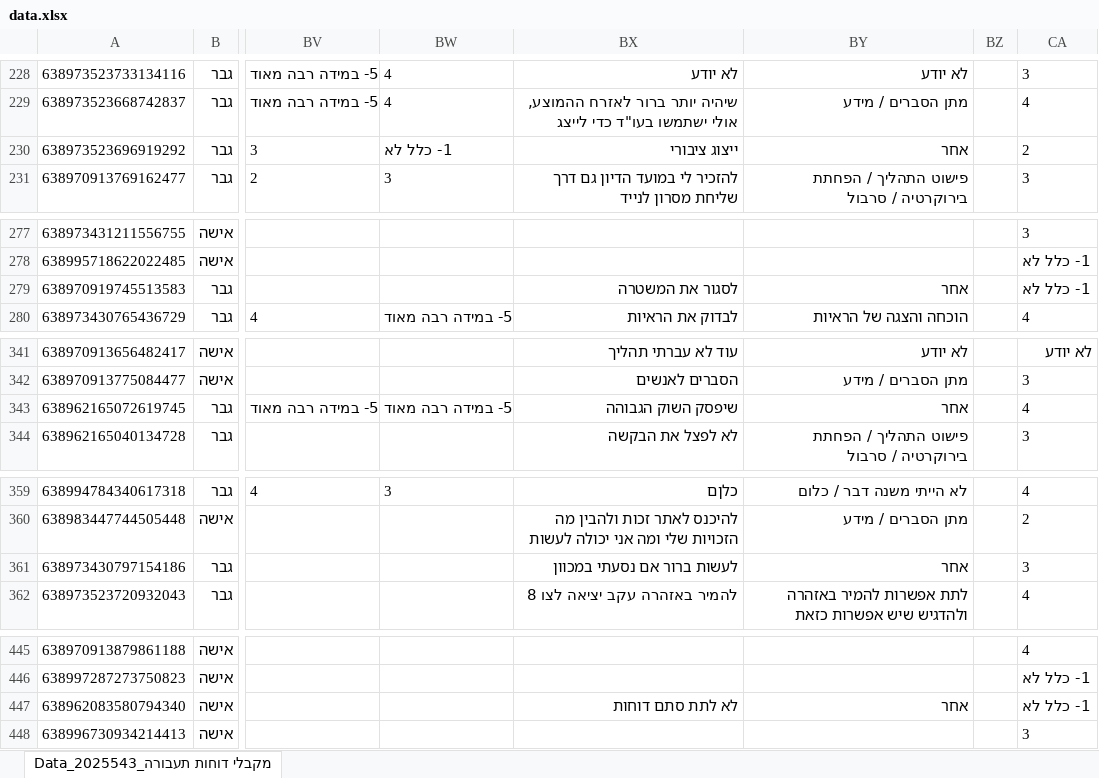
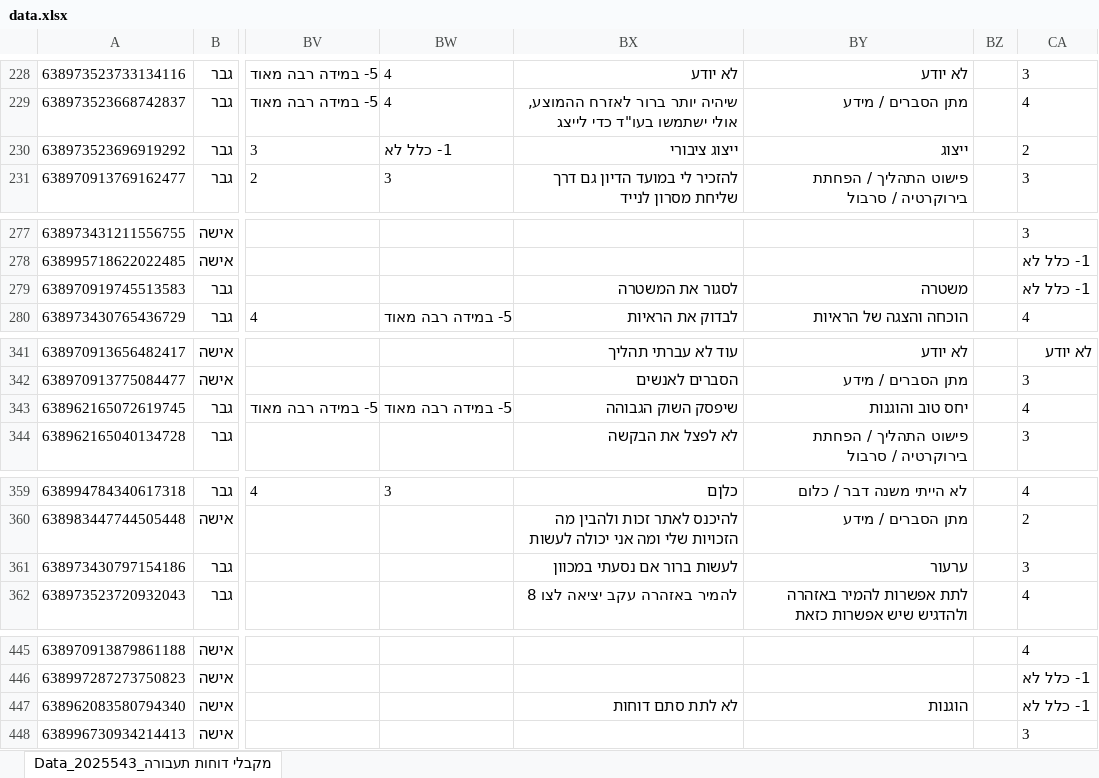
Before and after one commit to waseems02/traffic_survey, an Excel workbook: data.xlsx, sheet Data_2025543_מקבלי דוחות תעבורה, drawn as a sheet; only a part is shown, gaps mark what is left out; values as stored, in another font and other column widths than the file's, no borders; the diff covers the shown part only; the diff names each change by its address in the sheet, - before the commit and + after, or states it on an @@ line.

```diff
--- a/data.xlsx (sheet Data_2025543_מקבלי דוחות תעבורה)
+++ b/data.xlsx (sheet Data_2025543_מקבלי דוחות תעבורה)
-BY230: אחר
+BY230: ייצוג
-BY279: אחר
+BY279: משטרה
-BY343: אחר
+BY343: יחס טוב והוגנות
-BY361: אחר
+BY361: ערעור
-BY447: אחר
+BY447: הוגנות
```
Also changed, not shown: 17 edited cells elsewhere in this sheet, 9 other files.
